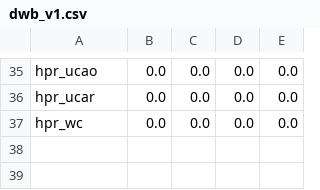
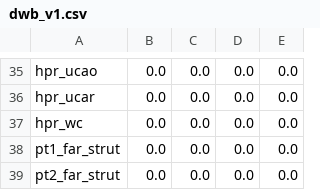
Before and after one commit to khaledghobashy/uraeus_smbd, a CSV file: use_cases/generated_templates/dwb_v1.csv, drawn as a sheet; only a part is shown, gaps mark what is left out.

```diff
--- a/use_cases/generated_templates/dwb_v1.csv
+++ b/use_cases/generated_templates/dwb_v1.csv
@@ -37 +37,3 @@ hpr_ucar,0.0,0.0,0.0,0.0
 hpr_wc,0.0,0.0,0.0,0.0
+pt1_far_strut,0.0,0.0,0.0,0.0
+pt2_far_strut,0.0,0.0,0.0,0.0
```
Also changed, not shown: 5 other files.
